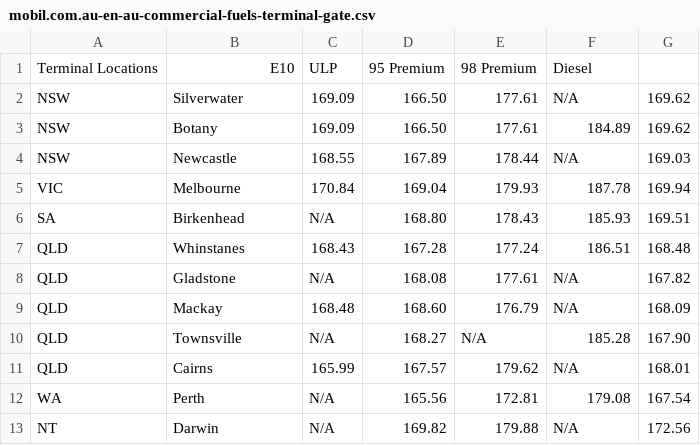
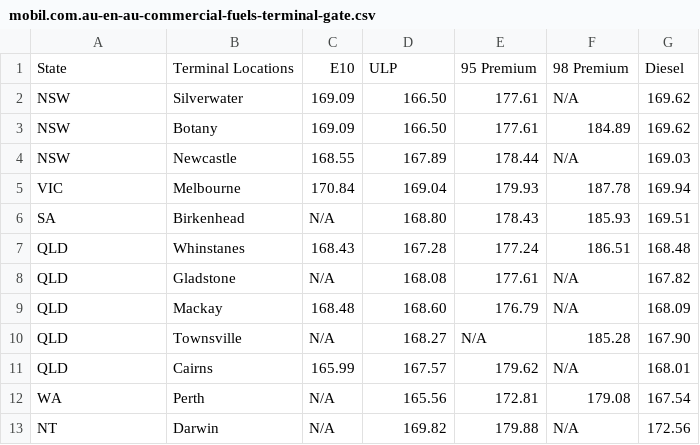
Before and after one commit to nwbort/tgp-mobil, a CSV file: mobil.com.au-en-au-commercial-fuels-terminal-gate.csv, drawn as a sheet.

```diff
--- a/mobil.com.au-en-au-commercial-fuels-terminal-gate.csv
+++ b/mobil.com.au-en-au-commercial-fuels-terminal-gate.csv
@@ -1,2 +1,2 @@
-Terminal Locations,E10,ULP,95 Premium,98 Premium,Diesel
+State,Terminal Locations,E10,ULP,95 Premium,98 Premium,Diesel
 NSW,Silverwater,169.09,166.50,177.61,N/A,169.62
```
